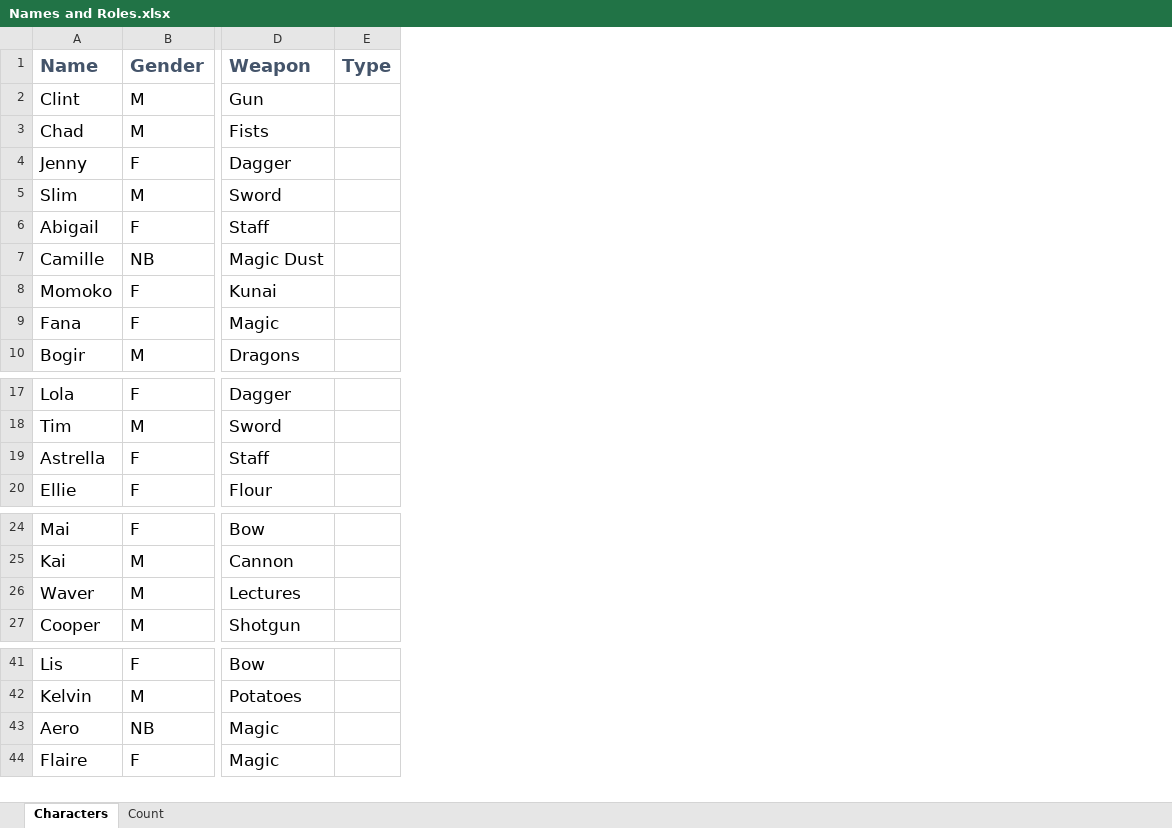
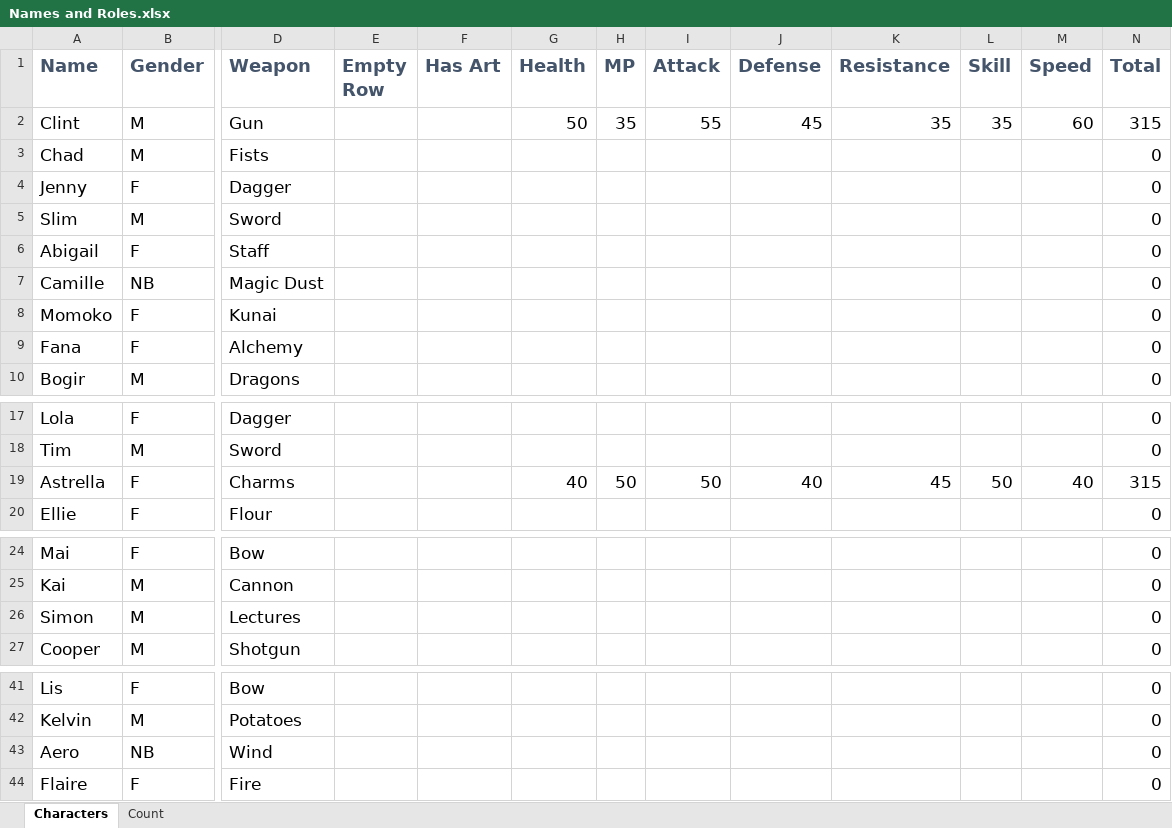
Before and after one commit to ShigureTTE/Parallel-Heroes, an Excel workbook: Misc/Names and Roles.xlsx, sheet Characters, drawn as a sheet; only a part is shown, gaps mark what is left out; values as stored, in another font and other column widths than the file's, no borders; charts and pictures not drawn; removed rows and columns are numbered as before the commit, all else as after; the diff names each change by its address in the sheet, - before the commit and + after, or states it on an @@ line.

Commit message:
Update Names and Roles.xlsx

```diff
--- a/Misc/Names and Roles.xlsx (sheet Characters)
+++ b/Misc/Names and Roles.xlsx (sheet Characters)
-column E (Type), empty
+column E (Empty Row), empty
+column F (Has Art), empty
+column G (Health), row 2: 50; row 19: 40
+column H (MP), row 2: 35; row 19: 50
+column I (Attack), row 2: 55; row 19: 50
+column J (Defense), row 2: 45; row 19: 40
+column K (Resistance), row 2: 35; row 19: 45
+column L (Skill), row 2: 35; row 19: 50
+column M (Speed), row 2: 60; row 19: 40
+column N (Total), rows 2-10: 315 | 0 | 0 | 0 | 0 | 0 | 0 | 0 | 0; rows 17-20: 0 | 0 | 315 | 0; rows 24-27: all 0; rows 41-44: all 0
-D9 (Weapon): Magic
+D9 (Weapon): Alchemy
-D19 (Weapon): Staff
+D19 (Weapon): Charms
-A26 (Name): Waver
+A26 (Name): Simon
-D43 (Weapon): Magic
+D43 (Weapon): Wind
-D44 (Weapon): Magic
+D44 (Weapon): Fire
```
Also changed, not shown: charts or pictures.
